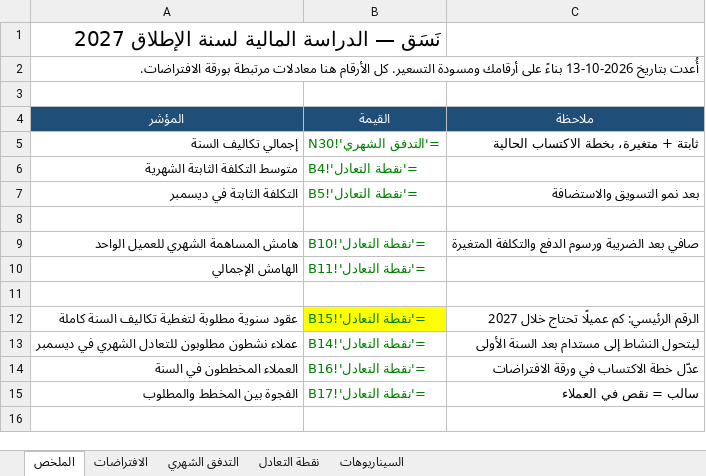
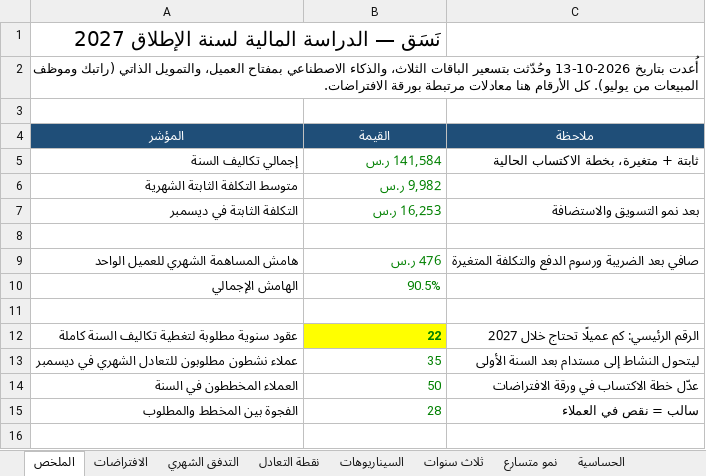
Before and after one commit to tariiq222/liwan, an Excel workbook: docs/finance/nasq-2027-launch-year-model.xlsx, sheet الملخص, drawn as a sheet; only a part is shown; values as stored, in another font and other column widths than the file's, no borders; formulas without a stored value are shown as written; the diff covers the shown part only; the diff names each change by its address in the sheet, - before the commit and + after, or states it on an @@ line.

```diff
--- a/docs/finance/nasq-2027-launch-year-model.xlsx (sheet الملخص)
+++ b/docs/finance/nasq-2027-launch-year-model.xlsx (sheet الملخص)
+sheet tab: ثلاث سنوات
+sheet tab: نمو متسارع
+sheet tab: الحساسية
-A2 (المؤشر): …بتاريخ 2026-10-13 بناءً على أرقامك ومسودة التسعير. كل الأرقام…
+A2 (المؤشر): …بتاريخ 2026-10-13 وحُدّثت بتسعير الباقات الثلاث، والذكاء الاصطناعي بمفتاح العميل، والتمويل الذاتي (راتبك وموظف المبيعات من يوليو). كل الأرقام…
-B5 (القيمة): ='التدفق الشهري'!N30
+B5 (القيمة): 141,584 ر.س
-B6 (القيمة): ='نقطة التعادل'!B4
+B6 (القيمة): 9,982 ر.س
-B7 (القيمة): ='نقطة التعادل'!B5
+B7 (القيمة): 16,253 ر.س
-B9 (القيمة): ='نقطة التعادل'!B10
+B9 (القيمة): 476 ر.س
-B10 (القيمة): ='نقطة التعادل'!B11
+B10 (القيمة): 90.5%
-B12 (القيمة): ='نقطة التعادل'!B15
+B12 (القيمة): 22
-B13 (القيمة): ='نقطة التعادل'!B14
+B13 (القيمة): 35
-B14 (القيمة): ='نقطة التعادل'!B16
+B14 (القيمة): 50
-B15 (القيمة): ='نقطة التعادل'!B17
+B15 (القيمة): 28
```
Also changed, not shown: 5 added rows, 14 edited cells and cell formats elsewhere in this sheet, sheet التدفق الشهري, sheet الافتراضات, sheet نقطة التعادل, sheet السيناريوهات, 3 other files.
